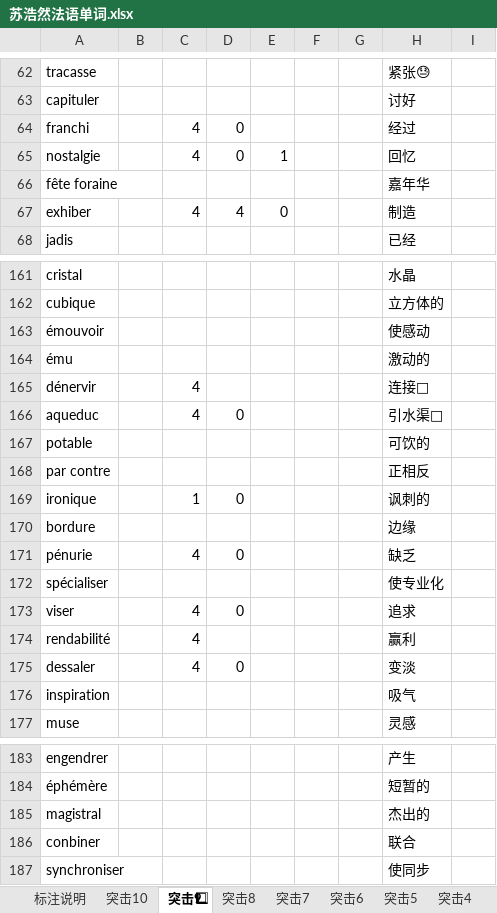
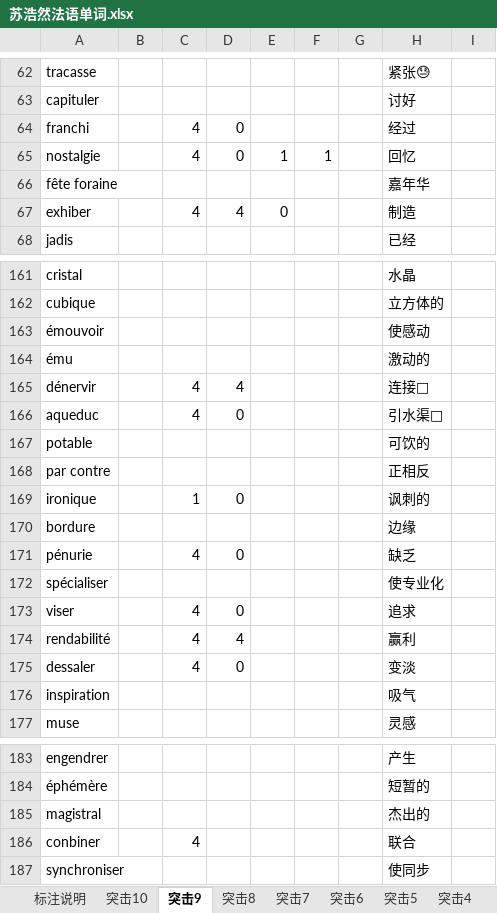
Before and after one commit to nalan1976/nalan_git, an Excel workbook: Python/nalan/excel/excel1/苏浩然法语单词.xlsx, sheet 突击9, drawn as a sheet; only a part is shown, gaps mark what is left out; values as stored, in another font and other column widths than the file's, no borders; charts and pictures not drawn; the diff names each change by its address in the sheet, - before the commit and + after, or states it on an @@ line.

```diff
--- a/Python/nalan/excel/excel1/苏浩然法语单词.xlsx (sheet 突击9)
+++ b/Python/nalan/excel/excel1/苏浩然法语单词.xlsx (sheet 突击9)
-sheet tab: 突击9⃣
+sheet tab: 突击9
-F65: (empty)
+F65: 1
-D165: (empty)
+D165: 4
-D174: (empty)
+D174: 4
-C186: (empty)
+C186: 4
```
Also changed, not shown: sheet 突击10, sheet 突击3, sheet 突击6, sheet 突击7, sheet 突击2, sheet 突击4, other sheet tabs, charts or pictures, 1 other file.
